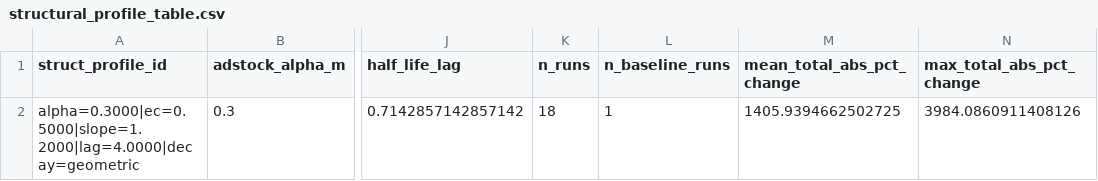
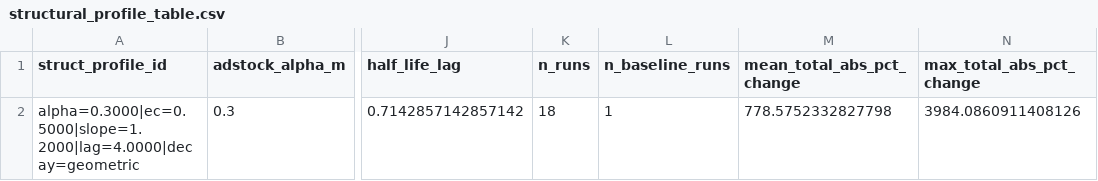
Before and after one commit to pstat197/capstone-Blue_Alpha_1, a CSV file: data/output/03_reports/report/google_meta_tiktok/tables/structural_profile_table.csv, drawn as a sheet; only a part is shown, gaps mark what is left out; the diff names each change by its address in the sheet, - before the commit and + after, or states it on an @@ line.

```diff
--- a/data/output/03_reports/report/google_meta_tiktok/tables/structural_profile_table.csv
+++ b/data/output/03_reports/report/google_meta_tiktok/tables/structural_profile_table.csv
-M2 (mean_total_abs_pct_change): 1405.9394662502725
+M2 (mean_total_abs_pct_change): 778.5752332827798
```
Also changed, not shown: data/output/03_reports/report/google_meta_tiktok/tables/sensitivity_rank.csv, data/output/03_reports/report/google_meta_tiktok/tables/structural_run_table.csv, 14 other files.
